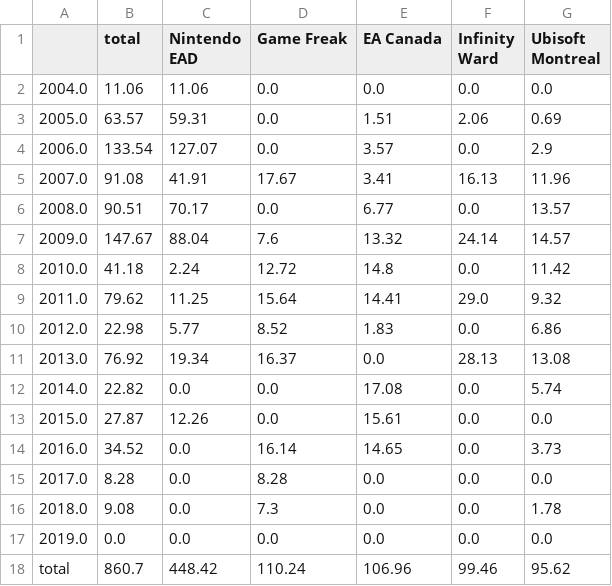
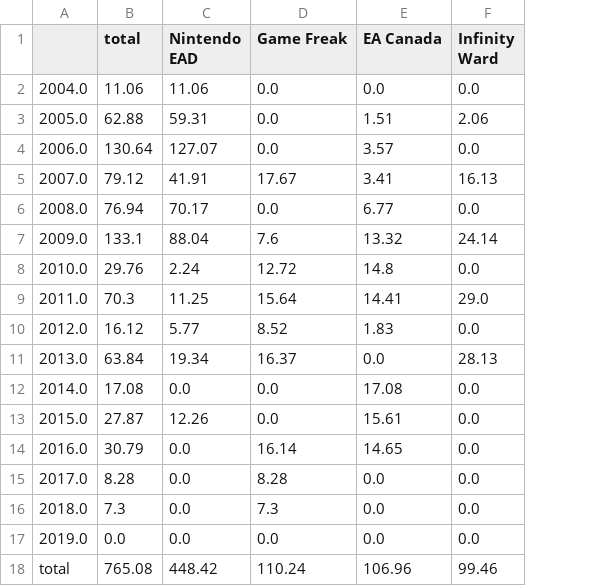
Before and after one commit to manjotms10/google-trends-analytics, a CSV file: src/analytics/video_games/output data/vgsales-Developer-year.csv, drawn as a sheet; the diff names each change by its address in the sheet, - before the commit and + after, or states it on an @@ line.

```diff
--- a/src/analytics/video_games/output data/vgsales-Developer-year.csv
+++ b/src/analytics/video_games/output data/vgsales-Developer-year.csv
-column G (Ubisoft Montreal), rows 2-18: 0.0 | 0.69 | 2.9 | 11.96 | 13.57 | 14.57 | 11.42 | 9.32 | 6.86 | 13.08 | 5.74 | 0.0 | 3.73 | 0.0 | 1.78 | 0.0 | 95.62
-B3 (total): 63.57
+B3 (total): 62.88
-B4 (total): 133.54
+B4 (total): 130.64
-B5 (total): 91.08
+B5 (total): 79.12
-B6 (total): 90.51
+B6 (total): 76.94
-B7 (total): 147.67
+B7 (total): 133.1
-B8 (total): 41.18
+B8 (total): 29.76
-B9 (total): 79.62
+B9 (total): 70.3
-B10 (total): 22.98
+B10 (total): 16.12
-B11 (total): 76.92
+B11 (total): 63.84
-B12 (total): 22.82
+B12 (total): 17.08
-B14 (total): 34.52
+B14 (total): 30.79
-B16 (total): 9.08
+B16 (total): 7.3
-B18 (total): 860.7
+B18 (total): 765.08
```
Also changed, not shown: src/analytics/video_games/output data/vgsales-Genre-year.csv, src/analytics/video_games/output data/vgsales-Platform-year.csv, 6 other files.
